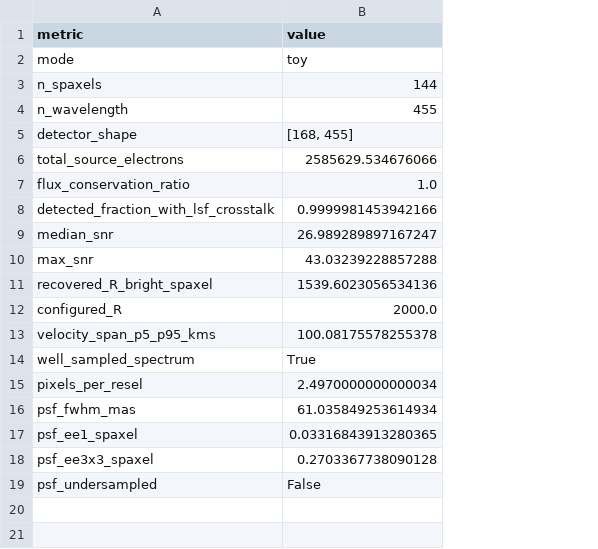
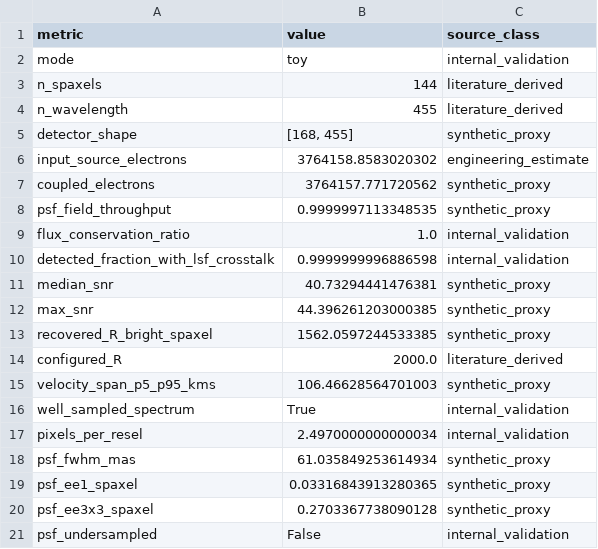
Before and after one commit to xhvoid/AO-Fed-IFU-Spectrograph-Simulation, a CSV file: figures/generated/fast_metrics.csv, drawn as a sheet; removed rows and columns are numbered as before the commit, all else as after; the diff names each change by its address in the sheet, - before the commit and + after, or states it on an @@ line.

Commit message:
Address code review: honest PSF flux accounting + table provenance
P1 - PSF coupling no longer hides field-edge flux loss:
  * convolve_cube_with_psf default is now the literal (raw) convolution; the
    false "per-plane flux conserved" docstring claim is removed. An opt-in
    conserve_flux=True does edge-normalisation, documented as valid only for an
    extended sub-field source (it would invent flux for an isolated point source).
  * The pipeline reports input_source_electrons (pre-PSF photon budget),
    coupled_electrons, and psf_field_throughput, replacing the misleading
    total_source_electrons. Uniform emission fields are edge-normalised
    (throughput ~1); isolated point/galaxy sources use the literal convolution and
    report their true in-field throughput (e.g. galaxy ~0.89).

P1 - Every output table now carries provenance labels:
  * metrics CSV gains a source_class column via a per-metric provenance map.
  * validation CSV gains a source_class column (all internal_validation).

P2 - Tests now cover both claims:
  * test_convolution_flux_accounting_at_field_edges (conserve vs raw).
  * tests/test_integration.py: provenance columns on metrics/validation tables,
    JSON provenance log, and the reported PSF field throughput. 34 -> 40 tests.

P2 - SNR scope documented as propagated Poisson+dark+read variance only
  (flat-field/saturation are calibratable systematics, no covariance) in the
  README limitations and the snr_map / detector expose docstrings.

```diff
--- a/figures/generated/fast_metrics.csv
+++ b/figures/generated/fast_metrics.csv
+column C (source_class), rows 2-5: internal_validation | literature_derived | literature_derived | synthetic_proxy; rows 9-21: internal_validation | internal_validation | synthetic_proxy | synthetic_proxy | synthetic_proxy | literature_derived | synthetic_proxy | internal_validation | internal_validation | synthetic_proxy | synthetic_proxy | synthetic_proxy | internal_validation
-row 6: total_source_electrons | 2585629.534676066
+row 6: input_source_electrons | 3764158.8583020302 | engineering_estimate
+row 7: coupled_electrons | 3764157.771720562 | synthetic_proxy
+row 8: psf_field_throughput | 0.9999997113348535 | synthetic_proxy
-B10 (value): 0.9999981453942166
+B10 (value): 0.9999999996886598
-B11 (value): 26.989289897167247
+B11 (value): 40.73294441476381
-B12 (value): 43.03239228857288
+B12 (value): 44.396261203000385
-B13 (value): 1539.6023056534136
+B13 (value): 1562.0597244533385
-B15 (value): 100.08175578255378
+B15 (value): 106.46628564701003
```
Also changed, not shown: data/reference_metrics/validation_results.csv, 12 other files.
